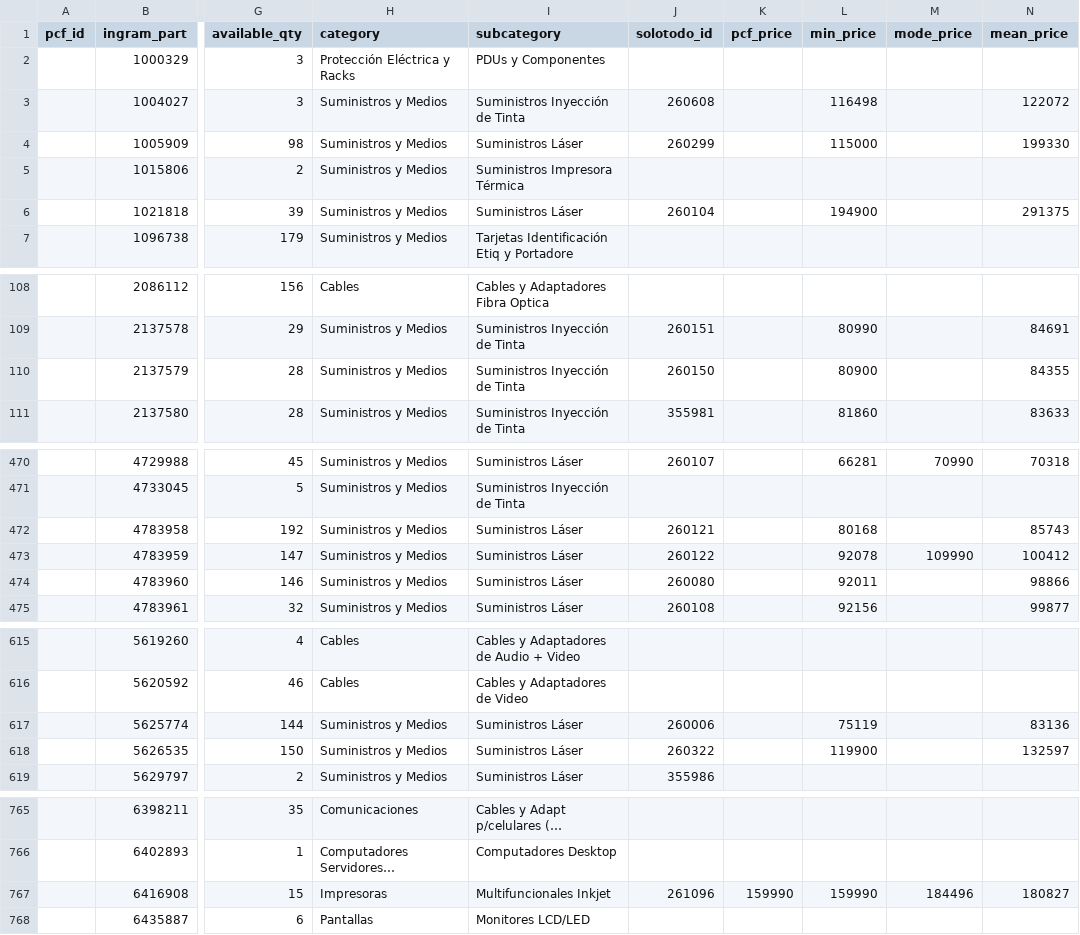
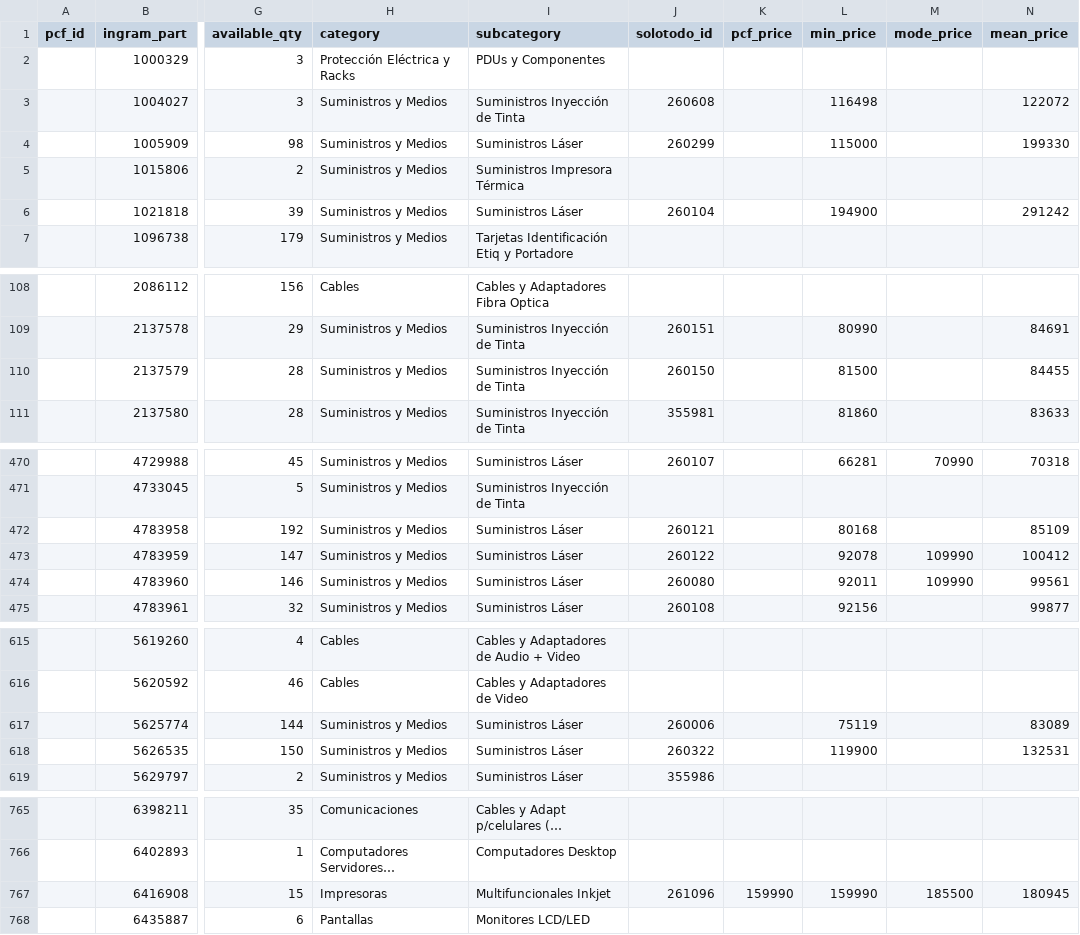
Before and after one commit to aincatoni/pcfactory-monitor-mayoristas, a CSV file: mayorista-need_creation.csv, drawn as a sheet; only a part is shown, gaps mark what is left out; long unchanged cells end in …; the diff covers the shown part only; the diff names each change by its address in the sheet, - before the commit and + after, or states it on an @@ line.

```diff
--- a/mayorista-need_creation.csv
+++ b/mayorista-need_creation.csv
-N6 (mean_price): 291375
+N6 (mean_price): 291242
-L110 (min_price): 80900
+L110 (min_price): 81500
-N110 (mean_price): 84355
+N110 (mean_price): 84455
-N472 (mean_price): 85743
+N472 (mean_price): 85109
-M474 (mode_price): (empty)
+M474 (mode_price): 109990
-N474 (mean_price): 98866
+N474 (mean_price): 99561
-N617 (mean_price): 83136
+N617 (mean_price): 83089
-N618 (mean_price): 132597
+N618 (mean_price): 132531
-M767 (mode_price): 184496
+M767 (mode_price): 185500
-N767 (mean_price): 180827
+N767 (mean_price): 180945
```
Also changed, not shown: 21 edited cells elsewhere in this file, intcomex-already_mayorista.csv, intcomex-has_pcf_stock.csv, 12 other files.
